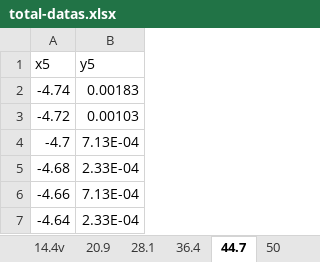
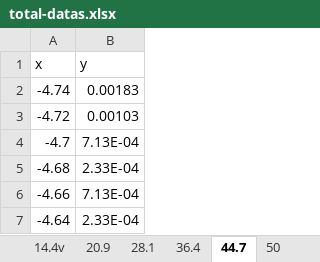
Before and after one commit to SMNIK/Haynes-Shockley-experiment, an Excel workbook: total-datas.xlsx, sheet 44.7, drawn as a sheet; only a part is shown; values as stored, in another font and other column widths than the file's, no borders; removed rows and columns are numbered as before the commit, all else as after; the diff names each change by its address in the sheet, - before the commit and + after, or states it on an @@ line.

```diff
--- a/total-datas.xlsx (sheet 44.7)
+++ b/total-datas.xlsx (sheet 44.7)
-row 1: x5 | y5
+row 1: x | y
```
Also changed, not shown: sheet 50, sheet 28.1, sheet 36.4, sheet 20.9, sheet 14.4v, 2 other files.
